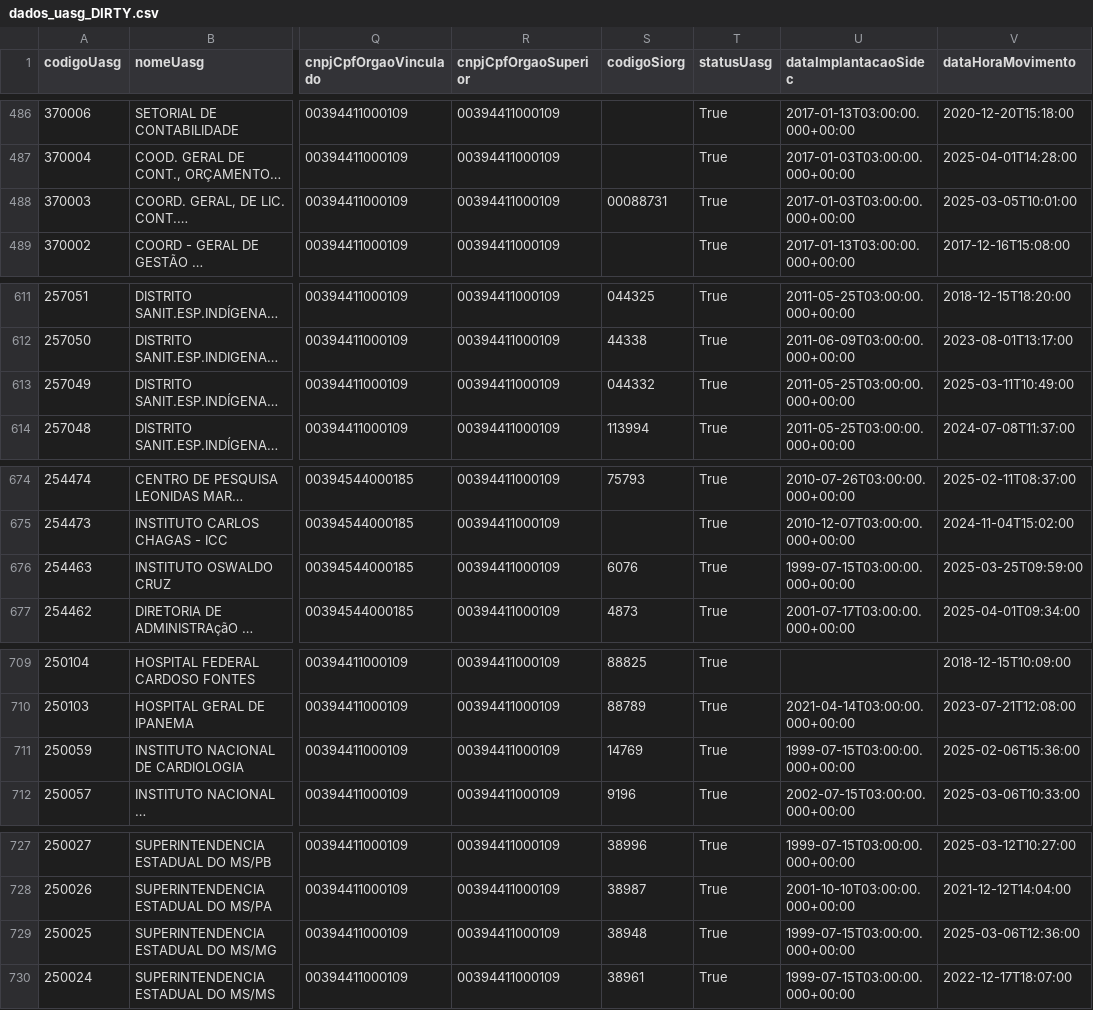
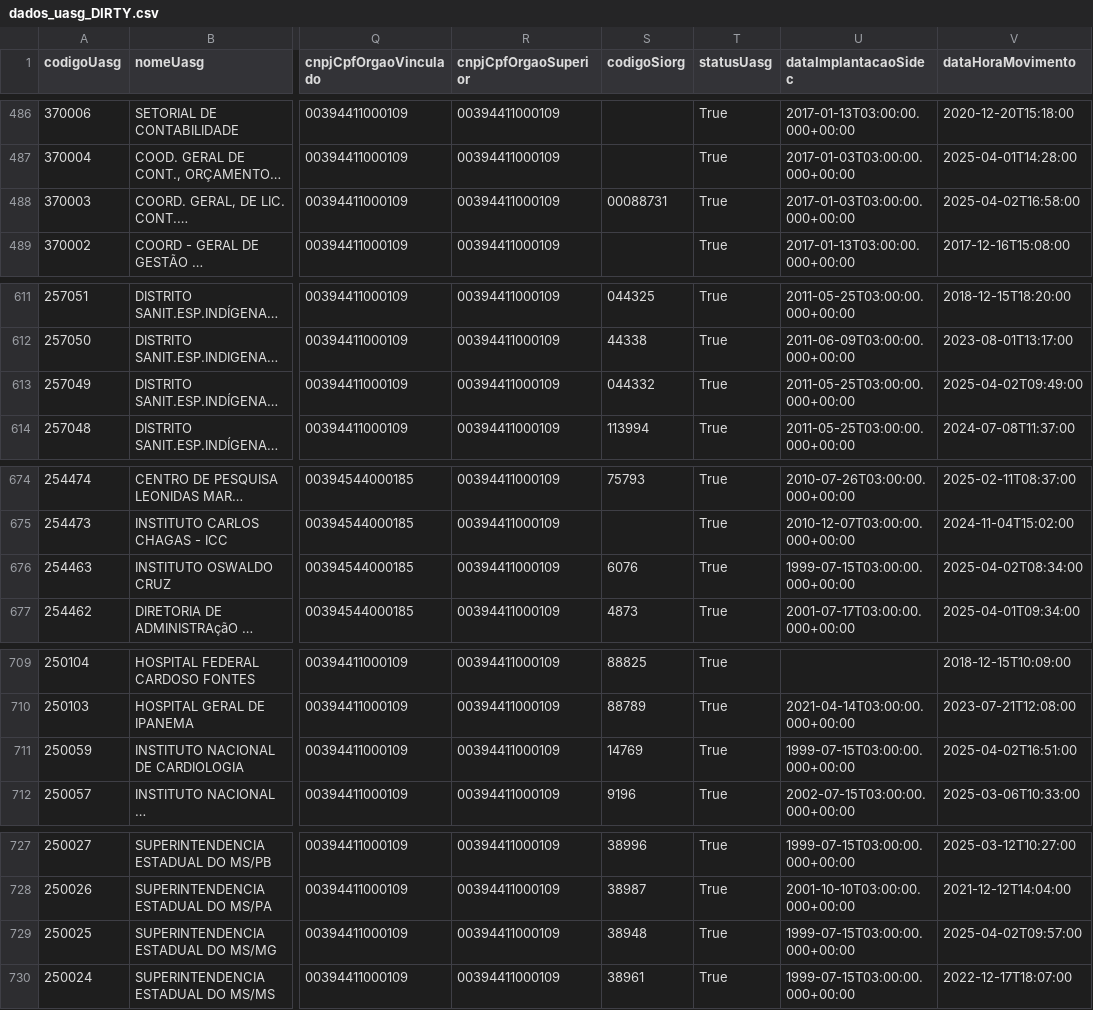
Before and after one commit to luizssilva99/ibama_api_licitacoes, a CSV file: BASES/dados_uasg_DIRTY.csv, drawn as a sheet; only a part is shown, gaps mark what is left out; long unchanged cells end in …; the diff covers the shown part only; the diff names each change by its address in the sheet, - before the commit and + after, or states it on an @@ line.

```diff
--- a/BASES/dados_uasg_DIRTY.csv
+++ b/BASES/dados_uasg_DIRTY.csv
-V488 (dataHoraMovimento): 2025-03-05T10:01:00
+V488 (dataHoraMovimento): 2025-04-02T16:58:00
-V613 (dataHoraMovimento): 2025-03-11T10:49:00
+V613 (dataHoraMovimento): 2025-04-02T09:49:00
-V676 (dataHoraMovimento): 2025-03-25T09:59:00
+V676 (dataHoraMovimento): 2025-04-02T08:34:00
-V711 (dataHoraMovimento): 2025-02-06T15:36:00
+V711 (dataHoraMovimento): 2025-04-02T16:51:00
-V729 (dataHoraMovimento): 2025-03-06T12:36:00
+V729 (dataHoraMovimento): 2025-04-02T09:57:00
```
Also changed, not shown: 46 edited cells elsewhere in this file.
